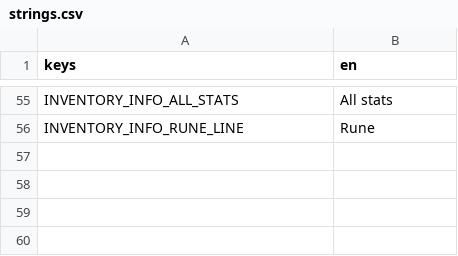
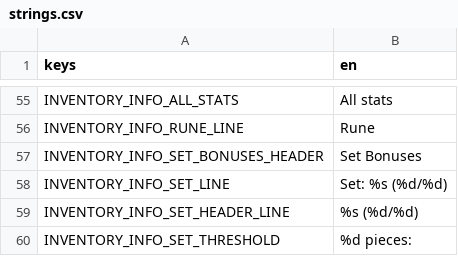
Before and after one commit to VickneshHolmesglen/TDEF, a CSV file: assets/localization/strings.csv, drawn as a sheet; only a part is shown, gaps mark what is left out; the diff names each change by its address in the sheet, - before the commit and + after, or states it on an @@ line.

```diff
--- a/assets/localization/strings.csv
+++ b/assets/localization/strings.csv
+row 57: INVENTORY_INFO_SET_BONUSES_HEADER | Set Bonuses
+row 58: INVENTORY_INFO_SET_LINE | Set: %s (%d/%d)
+row 59: INVENTORY_INFO_SET_HEADER_LINE | %s (%d/%d)
+row 60: INVENTORY_INFO_SET_THRESHOLD | %d pieces:
```
Also changed, not shown: 7 other files.
